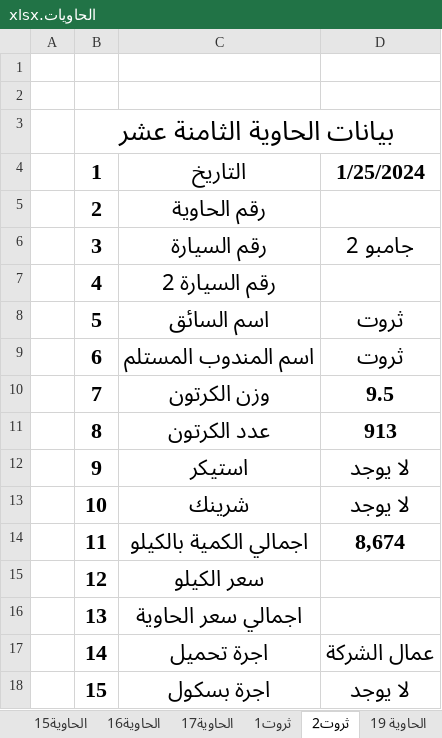
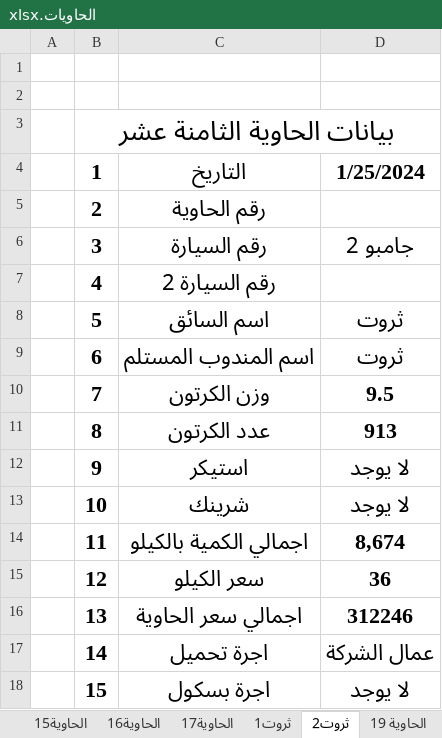
Before and after one commit to ramadanadly79/work-2023, an Excel workbook: الحاويات.xlsx, sheet ثروت2, drawn as a sheet; values as stored, in another font and other column widths than the file's, no borders; the diff names each change by its address in the sheet, - before the commit and + after, or states it on an @@ line.

```diff
--- a/الحاويات.xlsx (sheet ثروت2)
+++ b/الحاويات.xlsx (sheet ثروت2)
-D15: (empty)
+D15: 36
-D16: (empty)
+D16: 312246
```
Also changed, not shown: sheet الحاوية الاولى, sheet ثروت1, sheet الحاوية13, sheet الحاوية14, sheet الحاوية السادسة, sheet الحاوية 8, 13 more sheets, other sheet tabs, حساب وليد سيد.xlsx, محلي.xlsx, 7 other files.
